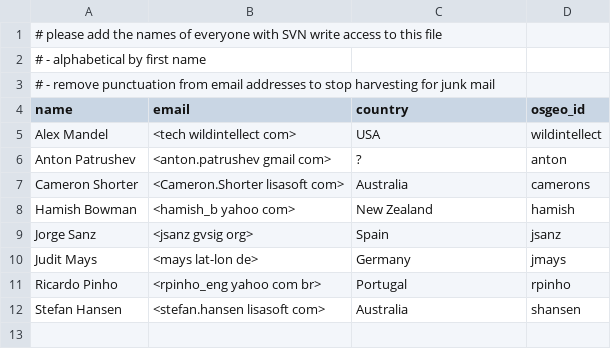
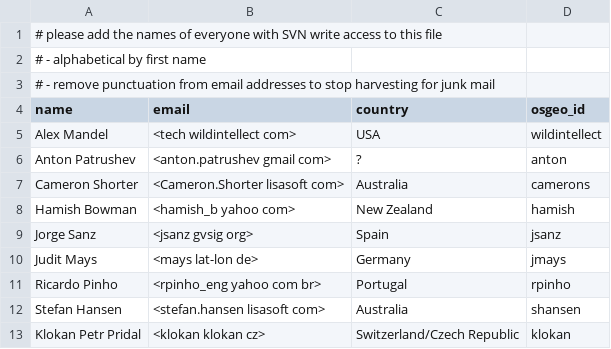
Before and after one commit to ycheng1947/osgeolive-git-mirror, a CSV file: livedvd/gisvm/trunk/contributors.csv, drawn as a sheet.

Commit message:
Test of the SVN - and update of user list. I am there now.

```diff
--- a/livedvd/gisvm/trunk/contributors.csv
+++ b/livedvd/gisvm/trunk/contributors.csv
@@ -12 +12,2 @@ Ricardo Pinho,<rpinho_eng yahoo com br>,Portugal,rpinho
 Stefan Hansen,<stefan.hansen lisasoft com>,Australia,shansen
+Klokan Petr Pridal,<klokan klokan cz>,Switzerland/Czech Republic,klokan
```
